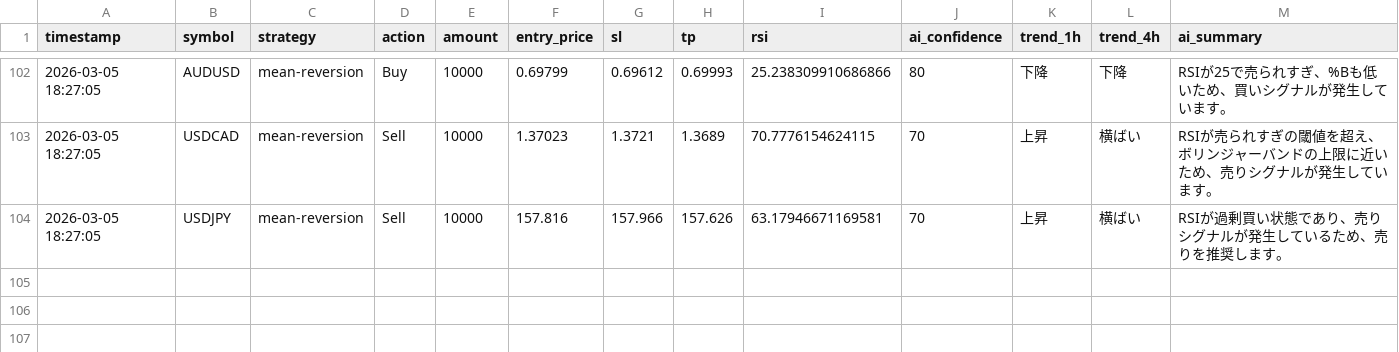
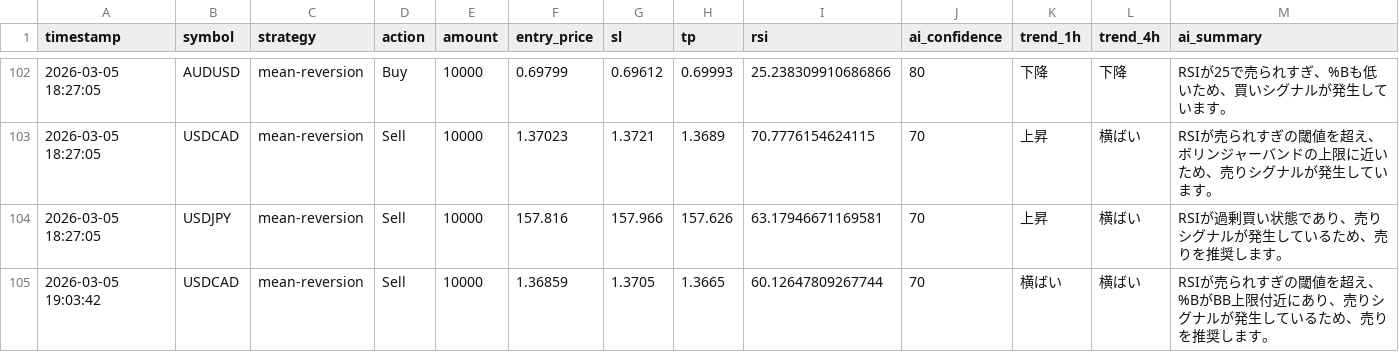
Before and after one commit to tanakahikari-pikka/ai-trading, a CSV file: logs/entries.csv, drawn as a sheet; only a part is shown, gaps mark what is left out; the diff names each change by its address in the sheet, - before the commit and + after, or states it on an @@ line.

```diff
--- a/logs/entries.csv
+++ b/logs/entries.csv
+row 105: 2026-03-05 19:03:42 | USDCAD | mean-reversion | Sell | 10000 | 1.36859 | 1.3705 | 1.3665 | 60.12647809267744 | 70 | 横ばい | 横ばい | RSIが売られすぎの閾値を超え、%BがBB上限付近にあり、売りシグナルが発生しているため、売りを推奨します。
```
Also changed, not shown: 1 other file.
